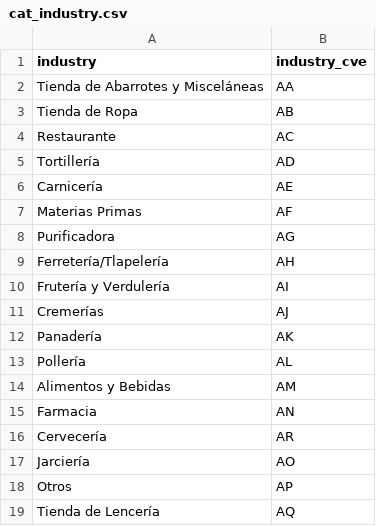
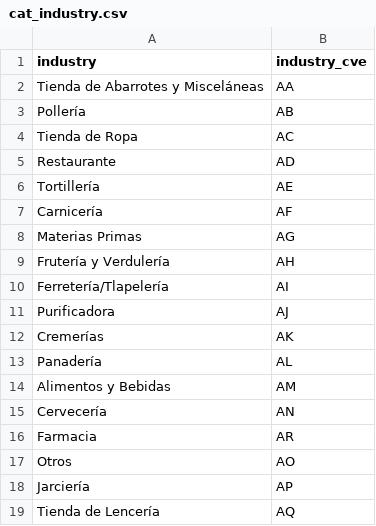
Before and after one commit to ErickdeMauleon/dashboard_streamlit, a CSV file: Data/cat_industry.csv, drawn as a sheet.

Commit message:
committing files

```diff
--- a/Data/cat_industry.csv
+++ b/Data/cat_industry.csv
@@ -2,18 +2,18 @@ industry,industry_cve
 Tienda de Abarrotes y Misceláneas,AA
-Tienda de Ropa,AB
-Restaurante,AC
-Tortillería,AD
-Carnicería,AE
-Materias Primas,AF
-Purificadora,AG
-Ferretería/Tlapelería,AH
-Frutería y Verdulería,AI
-Cremerías,AJ
-Panadería,AK
-Pollería,AL
+Pollería,AB
+Tienda de Ropa,AC
+Restaurante,AD
+Tortillería,AE
+Carnicería,AF
+Materias Primas,AG
+Frutería y Verdulería,AH
+Ferretería/Tlapelería,AI
+Purificadora,AJ
+Cremerías,AK
+Panadería,AL
 Alimentos y Bebidas,AM
-Farmacia,AN
-Cervecería,AR
-Jarciería,AO
-Otros,AP
+Cervecería,AN
+Farmacia,AR
+Otros,AO
+Jarciería,AP
 Tienda de Lencería,AQ
```
